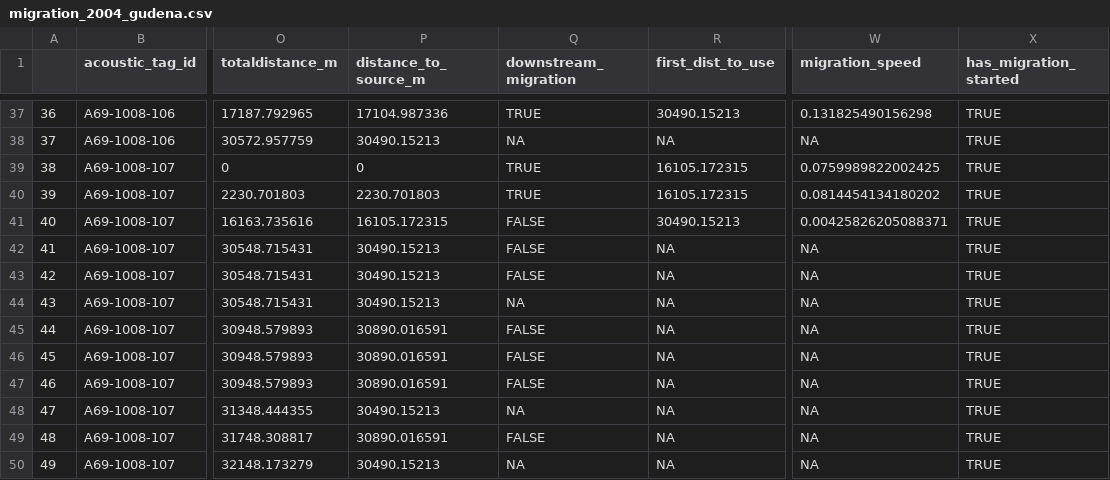
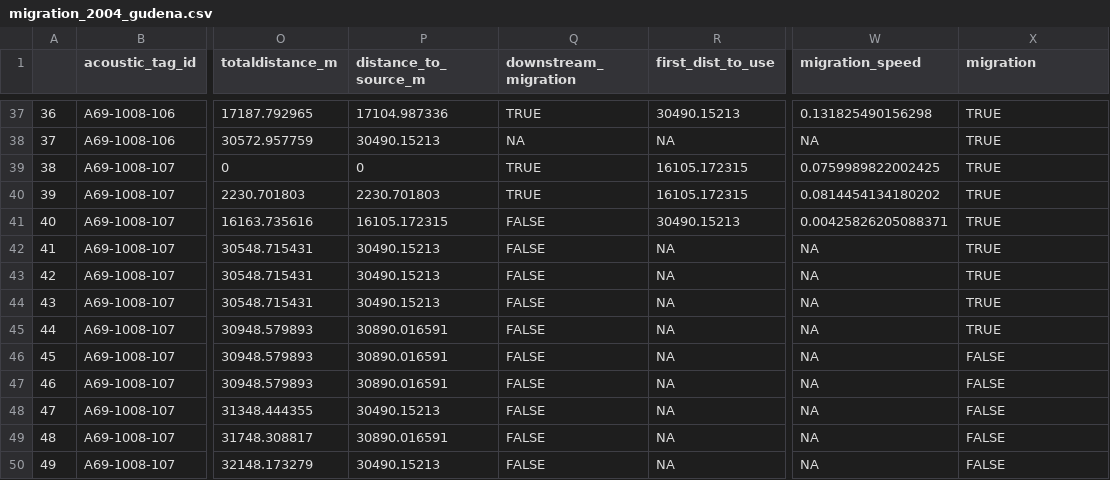
Before and after one commit to PieterjanVerhelst/eel-meta-analysis, a CSV file: data/interim/migration/migration_2004_gudena.csv, drawn as a sheet; only a part is shown, gaps mark what is left out; the diff covers the shown part only; the diff names each change by its address in the sheet, - before the commit and + after, or states it on an @@ line.

```diff
--- a/data/interim/migration/migration_2004_gudena.csv
+++ b/data/interim/migration/migration_2004_gudena.csv
-X1: has_migration_started
+X1: migration
-Q44 (downstream_migration): NA
+Q44 (downstream_migration): FALSE
-X46:X50 (migration): TRUE
+X46:X50 (migration): FALSE
-Q48 (downstream_migration): NA
+Q48 (downstream_migration): FALSE
-Q50 (downstream_migration): NA
+Q50 (downstream_migration): FALSE
```
Also changed, not shown: 94 edited cells elsewhere in this file, data/interim/migration/migration_2011_loire.csv, data/interim/migration/migration_2011_warnow.csv, 14 other files.
